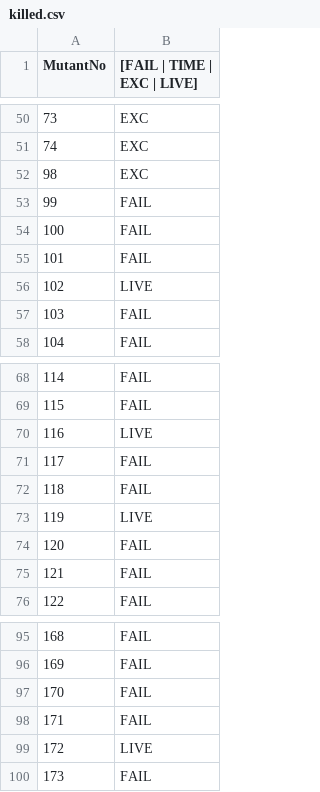
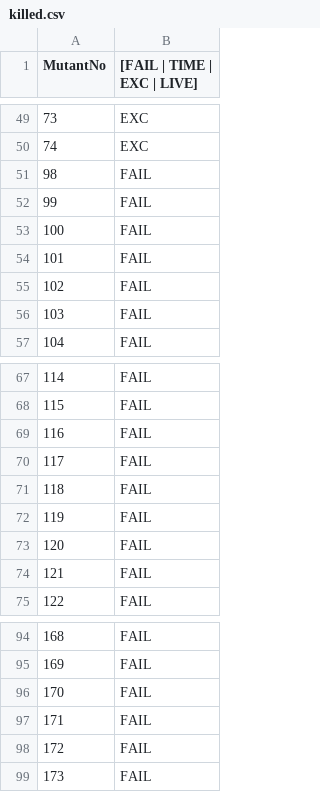
Before and after one commit to catherinelee95/ErrorProneExtension, a CSV file: major-results/final-analysis/killed.csv (was major-results/initial-analysis/killed.csv), drawn as a sheet; only a part is shown, gaps mark what is left out; the diff covers the shown part only.

```diff
--- a/major-results/initial-analysis/killed.csv
+++ b/major-results/final-analysis/killed.csv
@@ -51,3 +50,3 @@ MutantNo,[FAIL | TIME | EXC | LIVE]
 74,EXC
-98,EXC
+98,FAIL
 99,FAIL
@@ -55,3 +54,3 @@ MutantNo,[FAIL | TIME | EXC | LIVE]
 101,FAIL
-102,LIVE
+102,FAIL
 103,FAIL
@@ -69,6 +68,6 @@ MutantNo,[FAIL | TIME | EXC | LIVE]
 115,FAIL
-116,LIVE
+116,FAIL
 117,FAIL
 118,FAIL
-119,LIVE
+119,FAIL
 120,FAIL
@@ -98,3 +97,3 @@ MutantNo,[FAIL | TIME | EXC | LIVE]
 171,FAIL
-172,LIVE
+172,FAIL
 173,FAIL
```
Also changed, not shown: 1 removed row and 10 edited cells elsewhere in this file, 13 other files.
